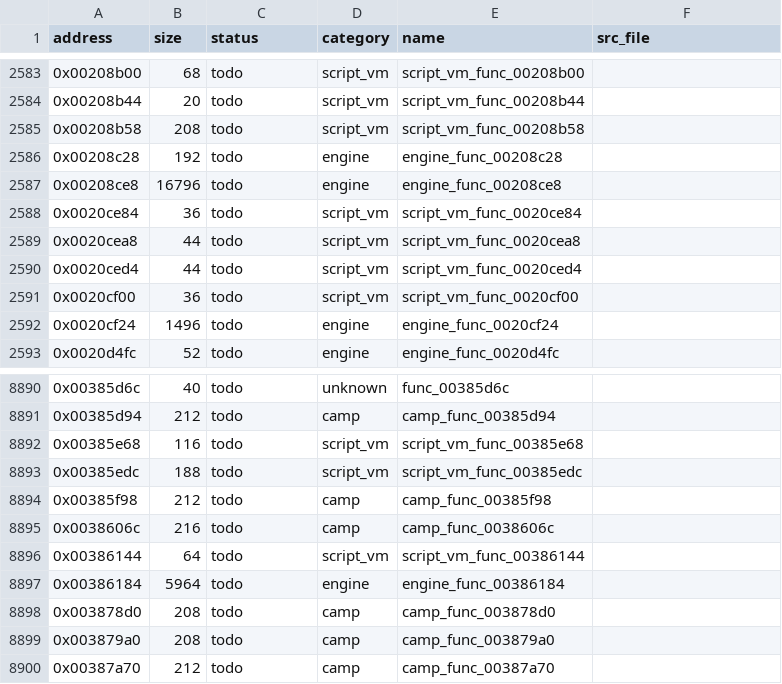
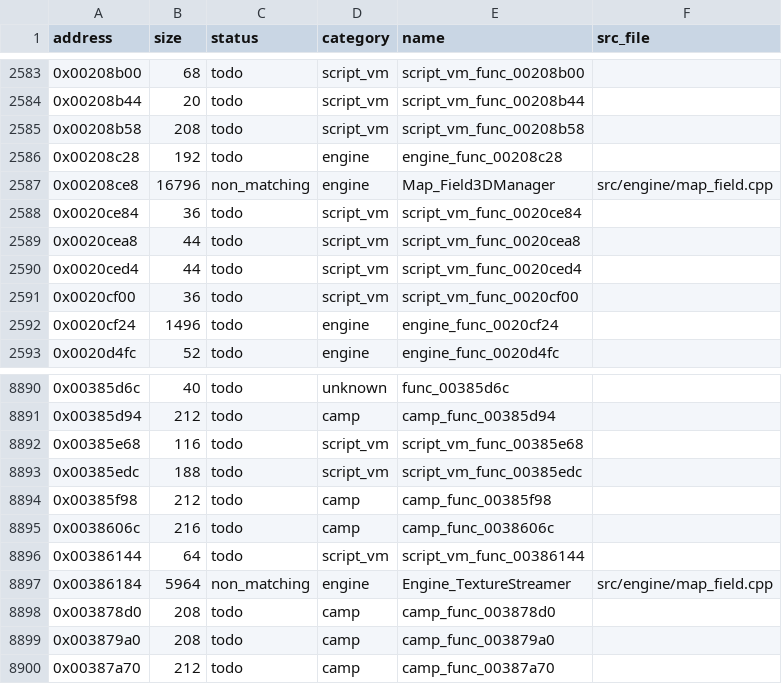
Before and after one commit to Guchdog/SMT4-decomp, a CSV file: config/functions.csv, drawn as a sheet; only a part is shown, gaps mark what is left out.

Commit message:
feat(engine): implement 3D field actor environment and texture streamer (+22,760 B, 10.80% reached)

```diff
--- a/config/functions.csv
+++ b/config/functions.csv
@@ -2586,3 +2586,3 @@ address,size,status,category,name,src_file
 0x00208c28,192,todo,engine,engine_func_00208c28,
-0x00208ce8,16796,todo,engine,engine_func_00208ce8,
+0x00208ce8,16796,non_matching,engine,Map_Field3DManager,src/engine/map_field.cpp
 0x0020ce84,36,todo,script_vm,script_vm_func_0020ce84,
@@ -8896,3 +8896,3 @@ address,size,status,category,name,src_file
 0x00386144,64,todo,script_vm,script_vm_func_00386144,
-0x00386184,5964,todo,engine,engine_func_00386184,
+0x00386184,5964,non_matching,engine,Engine_TextureStreamer,src/engine/map_field.cpp
 0x003878d0,208,todo,camp,camp_func_003878d0,
```
Also changed, not shown: 6 other files.
